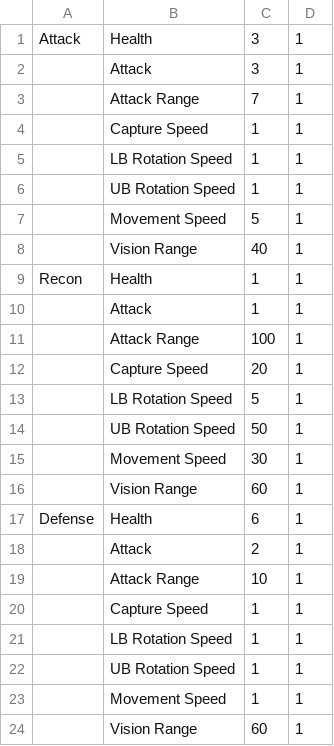
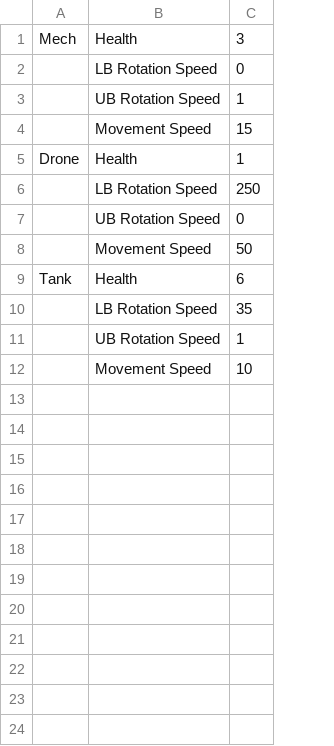
Before and after one commit to Gahzi/ZeroMark, a CSV file: Assets/Resources/PlayerTypeData.csv, drawn as a sheet; removed rows and columns are numbered as before the commit, all else as after; the diff names each change by its address in the sheet, - before the commit and + after, or states it on an @@ line.

Commit message:
Differentiated player types; cleaned up player stat system; removed levelling

```diff
--- a/Assets/Resources/PlayerTypeData.csv
+++ b/Assets/Resources/PlayerTypeData.csv
-column A, row 1: Attack; row 9: Recon; row 17: Defense
+column A, rows 1-9: Mech |  |  |  | Drone |  |  |  | Tank
-column D, row 1: 1; rows 5-7: all 1; row 9: 1; rows 13-15: all 1; row 17: 1; rows 21-23: all 1
-row 2:  | Attack | 3 | 1
-row 3:  | Attack Range | 7 | 1
-row 4:  | Capture Speed | 1 | 1
-C2: 1
+C2: 0
-C4: 5
+C4: 15
-row 8:  | Vision Range | 40 | 1
-row 10:  | Attack | 1 | 1
-row 11:  | Attack Range | 100 | 1
-row 12:  | Capture Speed | 20 | 1
-C6: 5
+C6: 250
-C7: 50
+C7: 0
-C8: 30
+C8: 50
-row 16:  | Vision Range | 60 | 1
-row 18:  | Attack | 2 | 1
-row 19:  | Attack Range | 10 | 1
-row 20:  | Capture Speed | 1 | 1
-C10: 1
+C10: 35
-C12: 1
+C12: 10
-row 24:  | Vision Range | 60 | 1
```
Also changed, not shown: 5 other files.
